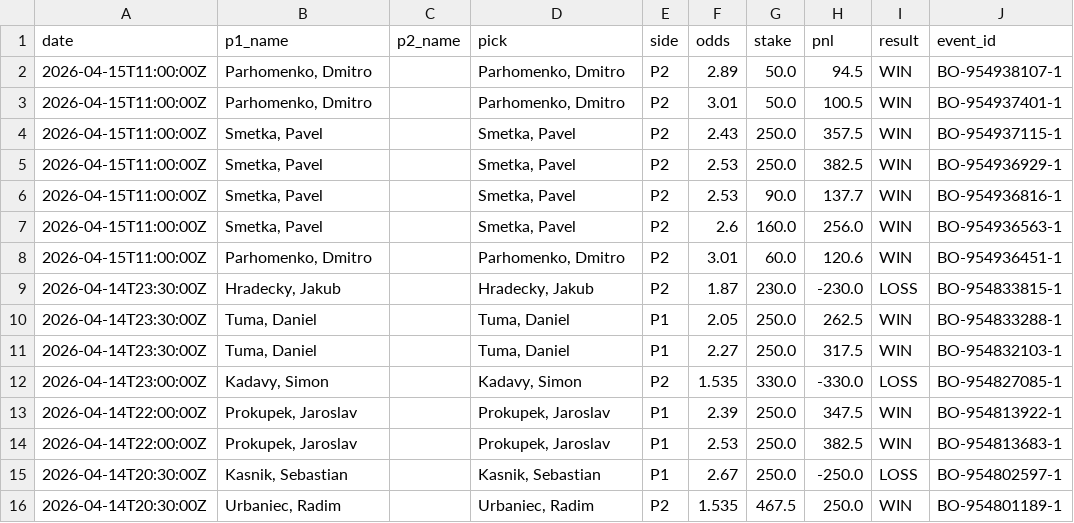
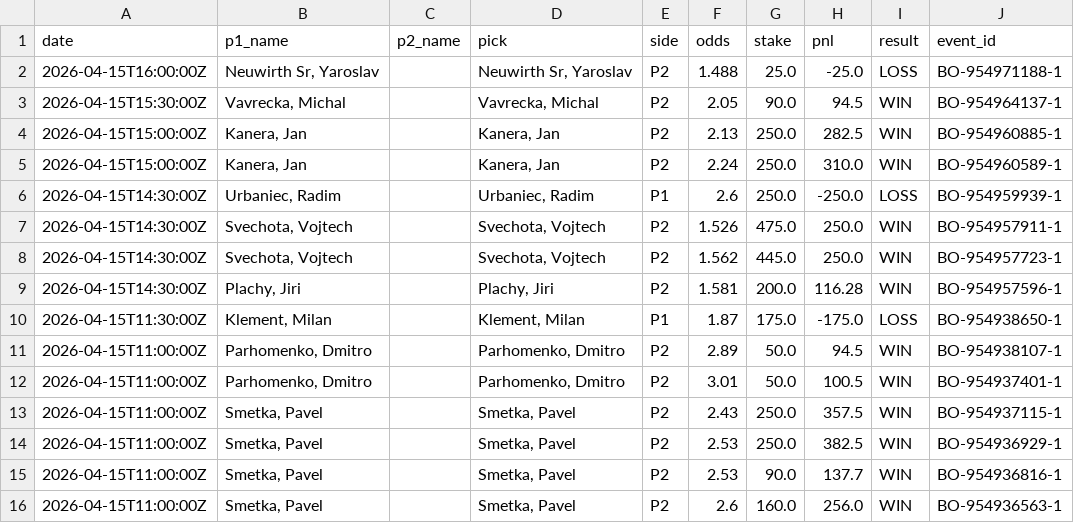
Before and after one commit to andydiaz122/cpr-table-tennis-website, a CSV file: data/betonline_bets.csv, drawn as a sheet; only a part is shown; the shorter side is filled out with more unchanged rows; the diff names each change by its address in the sheet, - before the commit and + after, or states it on an @@ line.

```diff
--- a/data/betonline_bets.csv
+++ b/data/betonline_bets.csv
+row 2: 2026-04-15T16:00:00Z | Neuwirth Sr, Yaroslav |  | Neuwirth Sr, Yaroslav | P2 | 1.488 | 25.0 | -25.0 | LOSS | BO-954971188-1
+row 3: 2026-04-15T15:30:00Z | Vavrecka, Michal |  | Vavrecka, Michal | P2 | 2.05 | 90.0 | 94.5 | WIN | BO-954964137-1
+row 4: 2026-04-15T15:00:00Z | Kanera, Jan |  | Kanera, Jan | P2 | 2.13 | 250.0 | 282.5 | WIN | BO-954960885-1
+row 5: 2026-04-15T15:00:00Z | Kanera, Jan |  | Kanera, Jan | P2 | 2.24 | 250.0 | 310.0 | WIN | BO-954960589-1
+row 6: 2026-04-15T14:30:00Z | Urbaniec, Radim |  | Urbaniec, Radim | P1 | 2.6 | 250.0 | -250.0 | LOSS | BO-954959939-1
+row 7: 2026-04-15T14:30:00Z | Svechota, Vojtech |  | Svechota, Vojtech | P2 | 1.526 | 475.0 | 250.0 | WIN | BO-954957911-1
+row 8: 2026-04-15T14:30:00Z | Svechota, Vojtech |  | Svechota, Vojtech | P2 | 1.562 | 445.0 | 250.0 | WIN | BO-954957723-1
+row 9: 2026-04-15T14:30:00Z | Plachy, Jiri |  | Plachy, Jiri | P2 | 1.581 | 200.0 | 116.28 | WIN | BO-954957596-1
+row 10: 2026-04-15T11:30:00Z | Klement, Milan |  | Klement, Milan | P1 | 1.87 | 175.0 | -175.0 | LOSS | BO-954938650-1
```
Also changed, not shown: data/hardrock_all_130.csv, 2 other files.
